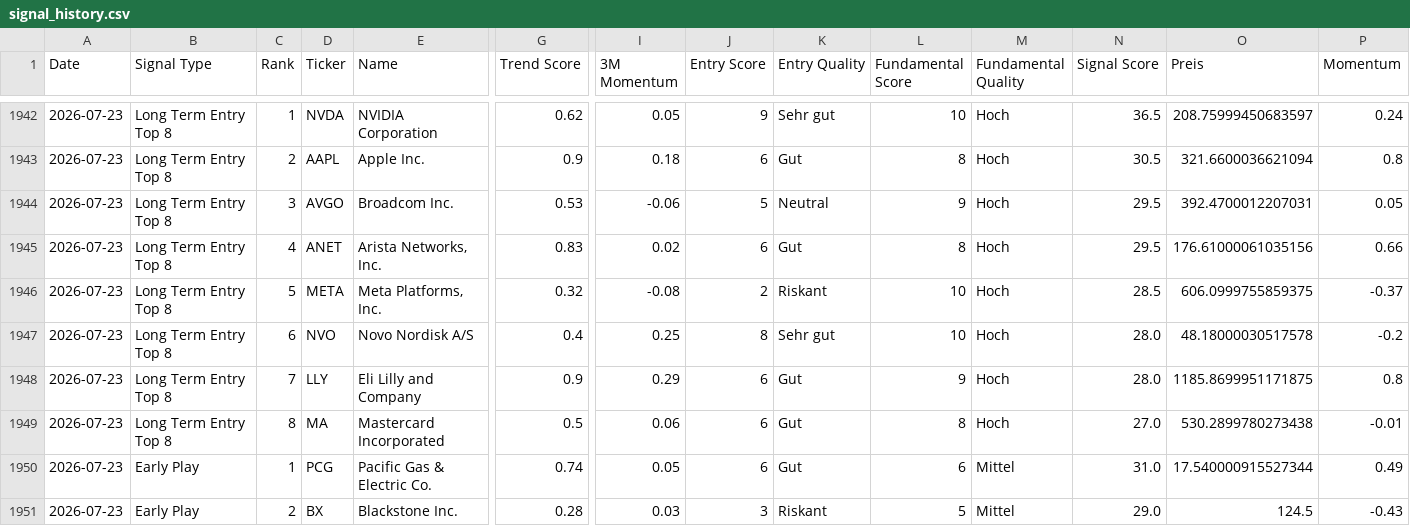
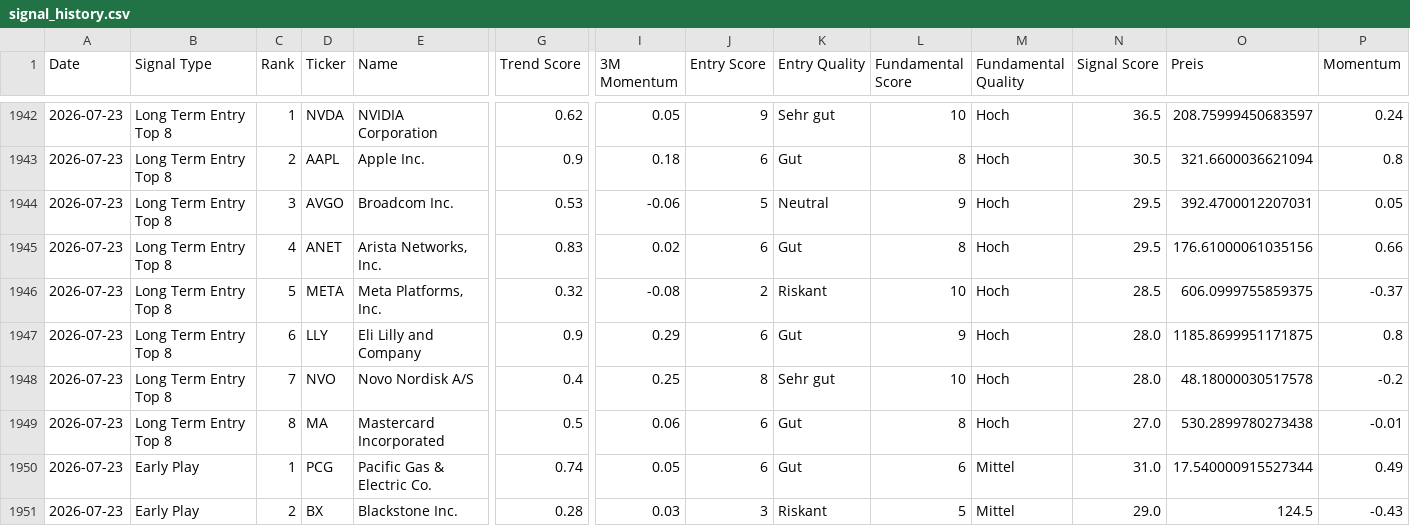
Before and after one commit to Rofino95/theme-tracker, a CSV file: signal_history.csv, drawn as a sheet; only a part is shown, gaps mark what is left out; removed rows and columns are numbered as before the commit, all else as after; rows hold the shown columns only; the diff names each change by its address in the sheet, - before the commit and + after, or states it on an @@ line.

```diff
--- a/signal_history.csv
+++ b/signal_history.csv
-row 1947: 2026-07-23 | Long Term Entry Top 8 | 6 | NVO | Novo Nordisk A/S | 0.4 | 0.25 | 8 | Sehr gut | 10 | Hoch | 28.0 | 48.18000030517578 | -0.2
-C1947 (Rank): 7
+C1947 (Rank): 6
+row 1948: 2026-07-23 | Long Term Entry Top 8 | 7 | NVO | Novo Nordisk A/S | 0.4 | 0.25 | 8 | Sehr gut | 10 | Hoch | 28.0 | 48.18000030517578 | -0.2
```
Also changed, not shown: 2 other files.
